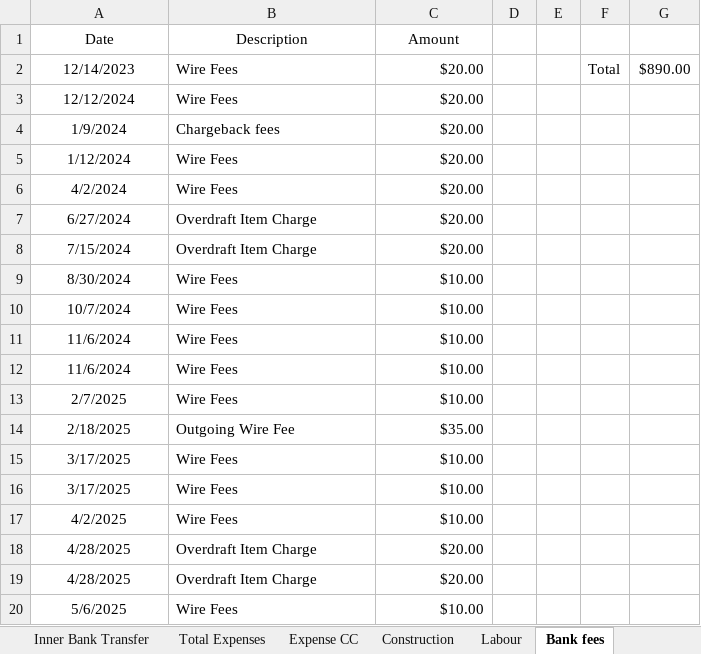
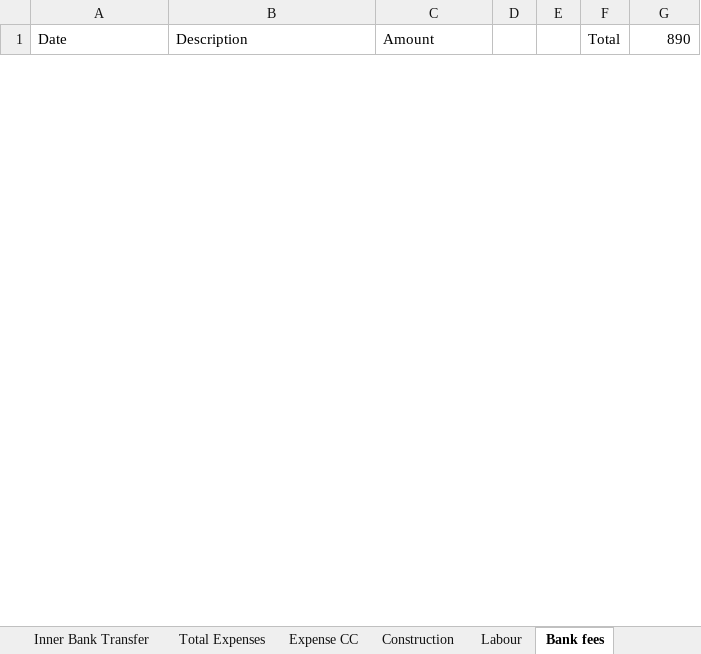
Before and after one commit to prathamempower/groundup_prototype, an Excel workbook: frontend/public/sample-docs/Builders Capital.xlsx, sheet Bank fees, drawn as a sheet; only a part is shown; values as stored, in another font and other column widths than the file's, no borders; charts and pictures not drawn; removed rows and columns are numbered as before the commit, all else as after; the diff covers the shown part only; the diff names each change by its address in the sheet, - before the commit and + after, or states it on an @@ line.

```diff
--- a/frontend/public/sample-docs/Builders Capital.xlsx (sheet Bank fees)
+++ b/frontend/public/sample-docs/Builders Capital.xlsx (sheet Bank fees)
-A1:C1 alignment: center
+A1:C1 alignment: left
-F1: (empty)
+F1: Total
-G1: (empty)
+G1: 890
-row 2: 12/14/2023 | Wire Fees | $20.00 |  |  | Total | $890.00
-row 3: 12/12/2024 | Wire Fees | $20.00
-row 4: 1/9/2024 | Chargeback fees | $20.00
-row 5: 1/12/2024 | Wire Fees | $20.00
-row 6: 4/2/2024 | Wire Fees | $20.00
-row 7: 6/27/2024 | Overdraft Item Charge | $20.00
-row 8: 7/15/2024 | Overdraft Item Charge | $20.00
-row 9: 8/30/2024 | Wire Fees | $10.00
-row 10: 10/7/2024 | Wire Fees | $10.00
-row 11: 11/6/2024 | Wire Fees | $10.00
-row 12: 11/6/2024 | Wire Fees | $10.00
-row 13: 2/7/2025 | Wire Fees | $10.00
-row 14: 2/18/2025 | Outgoing Wire Fee | $35.00
-row 15: 3/17/2025 | Wire Fees | $10.00
-row 16: 3/17/2025 | Wire Fees | $10.00
-row 17: 4/2/2025 | Wire Fees | $10.00
-row 18: 4/28/2025 | Overdraft Item Charge | $20.00
-row 19: 4/28/2025 | Overdraft Item Charge | $20.00
-row 20: 5/6/2025 | Wire Fees | $10.00
```
Also changed, not shown: 2 added rows and 36 removed rows elsewhere in this sheet, sheet Labour, sheet Construction, sheet Inner Bank Transfer, sheet Partner Ratios and Funding, sheet Unit Sold, sheet Misc., 7 more sheets, charts or pictures, frontend/public/sample-docs/161 Woodlawn Ave.xlsx, frontend/public/sample-docs/73 Broadway.xlsx, 16 other files.
